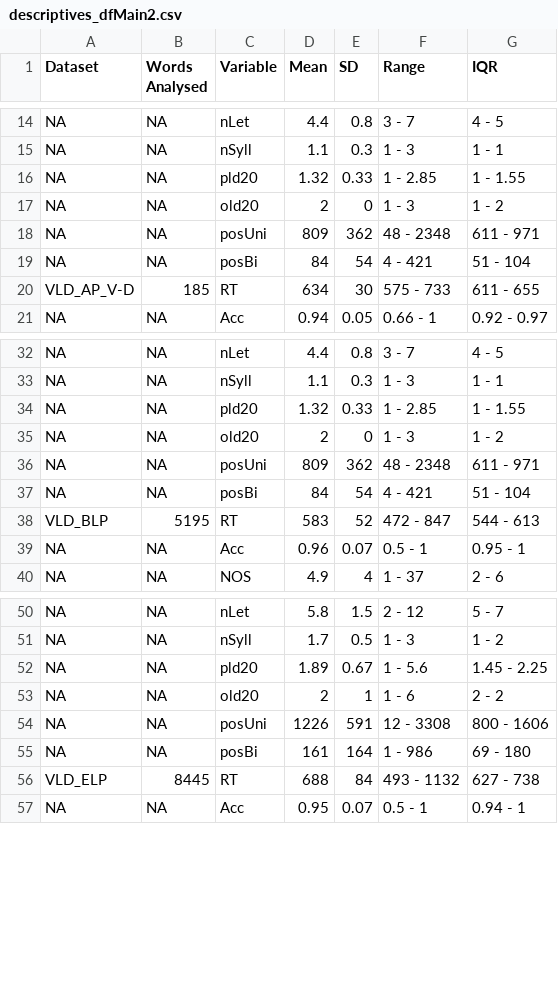
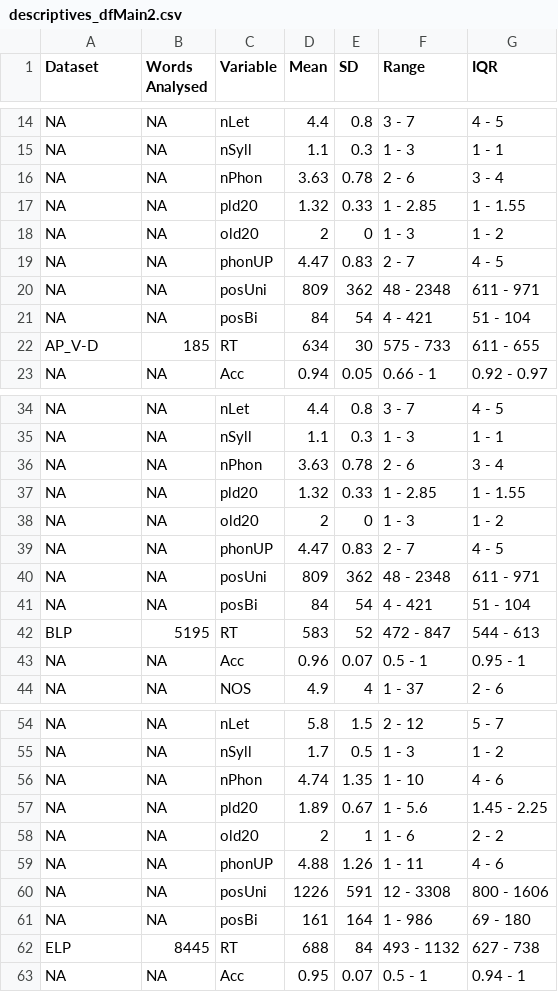
Before and after one commit to DMo-gh/ambiguity-covariates-interaction, a CSV file: Output/Descriptives/descriptives_dfMain2.csv, drawn as a sheet; only a part is shown, gaps mark what is left out; the diff covers the shown part only.

Commit message:
updated tables to include phonUP and nPhon

```diff
--- a/Output/Descriptives/descriptives_dfMain2.csv
+++ b/Output/Descriptives/descriptives_dfMain2.csv
@@ -15,7 +15,9 @@ NA,NA,"nLet","4.4","0.8","3 - 7","4 - 5"
 NA,NA,"nSyll","1.1","0.3","1 - 3","1 - 1"
+NA,NA,"nPhon","3.63","0.78","2 - 6","3 - 4"
 NA,NA,"pld20","1.32","0.33","1 - 2.85","1 - 1.55"
 NA,NA,"old20","2","0","1 - 3","1 - 2"
+NA,NA,"phonUP","4.47","0.83","2 - 7","4 - 5"
 NA,NA,"posUni","809","362","48 - 2348","611 - 971"
 NA,NA,"posBi","84","54","4 - 421","51 - 104"
-"VLD_AP_V-D","185","RT","634","30","575 - 733","611 - 655"
+"AP_V-D","185","RT","634","30","575 - 733","611 - 655"
 NA,NA,"Acc","0.94","0.05","0.66 - 1","0.92 - 0.97"
@@ -33,7 +35,9 @@ NA,NA,"nLet","4.4","0.8","3 - 7","4 - 5"
 NA,NA,"nSyll","1.1","0.3","1 - 3","1 - 1"
+NA,NA,"nPhon","3.63","0.78","2 - 6","3 - 4"
 NA,NA,"pld20","1.32","0.33","1 - 2.85","1 - 1.55"
 NA,NA,"old20","2","0","1 - 3","1 - 2"
+NA,NA,"phonUP","4.47","0.83","2 - 7","4 - 5"
 NA,NA,"posUni","809","362","48 - 2348","611 - 971"
 NA,NA,"posBi","84","54","4 - 421","51 - 104"
-"VLD_BLP","5195","RT","583","52","472 - 847","544 - 613"
+"BLP","5195","RT","583","52","472 - 847","544 - 613"
 NA,NA,"Acc","0.96","0.07","0.5 - 1","0.95 - 1"
@@ -51,7 +55,9 @@ NA,NA,"nLet","5.8","1.5","2 - 12","5 - 7"
 NA,NA,"nSyll","1.7","0.5","1 - 3","1 - 2"
+NA,NA,"nPhon","4.74","1.35","1 - 10","4 - 6"
 NA,NA,"pld20","1.89","0.67","1 - 5.6","1.45 - 2.25"
 NA,NA,"old20","2","1","1 - 6","2 - 2"
+NA,NA,"phonUP","4.88","1.26","1 - 11","4 - 6"
 NA,NA,"posUni","1226","591","12 - 3308","800 - 1606"
 NA,NA,"posBi","161","164","1 - 986","69 - 180"
-"VLD_ELP","8445","RT","688","84","493 - 1132","627 - 738"
+"ELP","8445","RT","688","84","493 - 1132","627 - 738"
 NA,NA,"Acc","0.95","0.07","0.5 - 1","0.94 - 1"
```
Also changed, not shown: 10 added rows and 5 edited cells elsewhere in this file, 2 other files.
